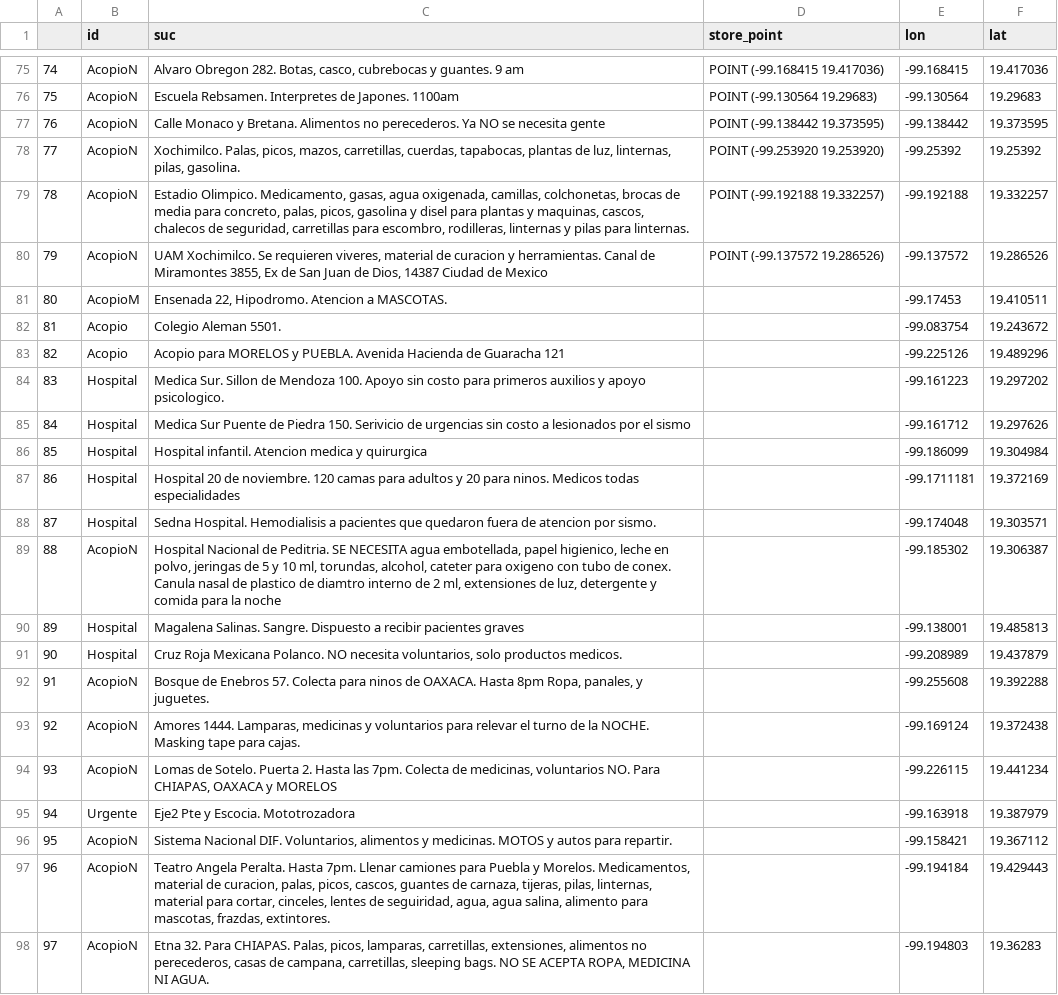
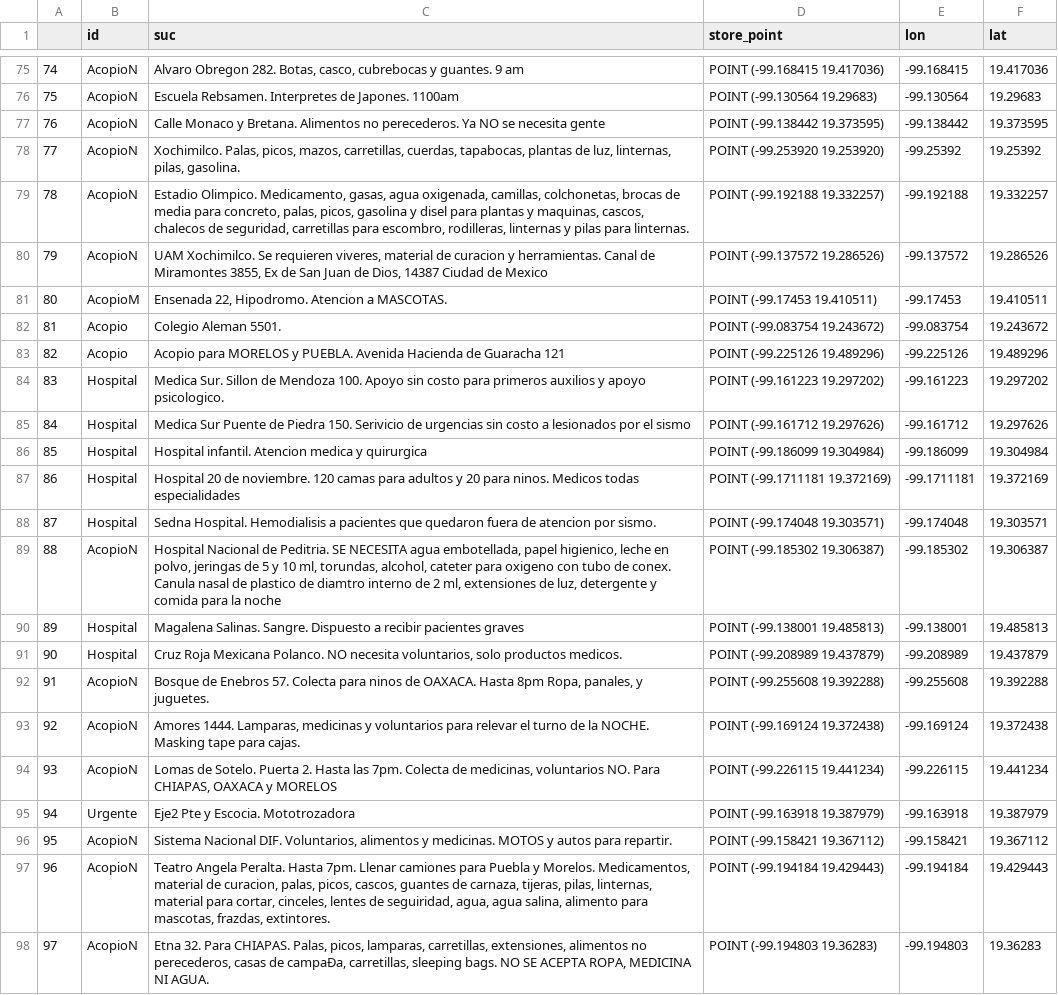
Before and after one commit to PonderaLab/19septiembre, a CSV file: mapa/templates/mapa/db_all_db.csv, drawn as a sheet; only a part is shown, gaps mark what is left out; the diff names each change by its address in the sheet, - before the commit and + after, or states it on an @@ line.

Commit message:
minor errors add points

```diff
--- a/mapa/templates/mapa/db_all_db.csv
+++ b/mapa/templates/mapa/db_all_db.csv
-D81 (store_point): (empty)
+D81 (store_point): POINT (-99.17453 19.410511)
-D82 (store_point): (empty)
+D82 (store_point): POINT (-99.083754 19.243672)
-D83 (store_point): (empty)
+D83 (store_point): POINT (-99.225126 19.489296)
-D84 (store_point): (empty)
+D84 (store_point): POINT (-99.161223 19.297202)
-D85 (store_point): (empty)
+D85 (store_point): POINT (-99.161712 19.297626)
-D86 (store_point): (empty)
+D86 (store_point): POINT (-99.186099 19.304984)
-D87 (store_point): (empty)
+D87 (store_point): POINT (-99.1711181 19.372169)
-D88 (store_point): (empty)
+D88 (store_point): POINT (-99.174048 19.303571)
-D89 (store_point): (empty)
+D89 (store_point): POINT (-99.185302 19.306387)
-D90 (store_point): (empty)
+D90 (store_point): POINT (-99.138001 19.485813)
-D91 (store_point): (empty)
+D91 (store_point): POINT (-99.208989 19.437879)
-D92 (store_point): (empty)
+D92 (store_point): POINT (-99.255608 19.392288)
-D93 (store_point): (empty)
+D93 (store_point): POINT (-99.169124 19.372438)
-D94 (store_point): (empty)
+D94 (store_point): POINT (-99.226115 19.441234)
-D95 (store_point): (empty)
+D95 (store_point): POINT (-99.163918 19.387979)
-D96 (store_point): (empty)
+D96 (store_point): POINT (-99.158421 19.367112)
-D97 (store_point): (empty)
+D97 (store_point): POINT (-99.194184 19.429443)
-C98 (suc): …casas de campana, carretillas, sleeping…
+C98 (suc): …casas de campaÐa, carretillas, sleeping…
-D98 (store_point): (empty)
+D98 (store_point): POINT (-99.194803 19.36283)
```
